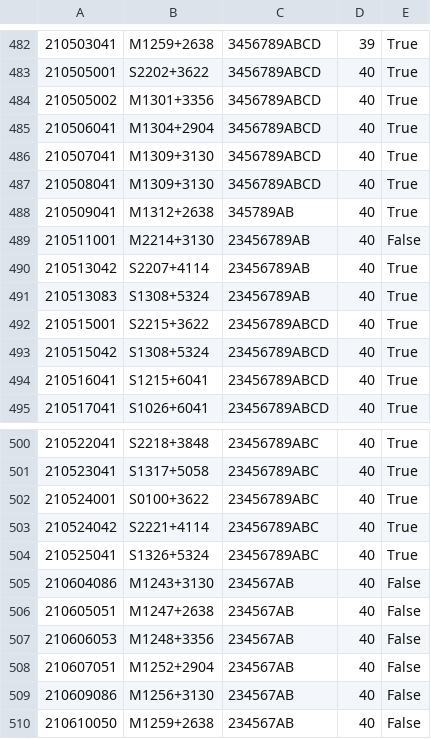
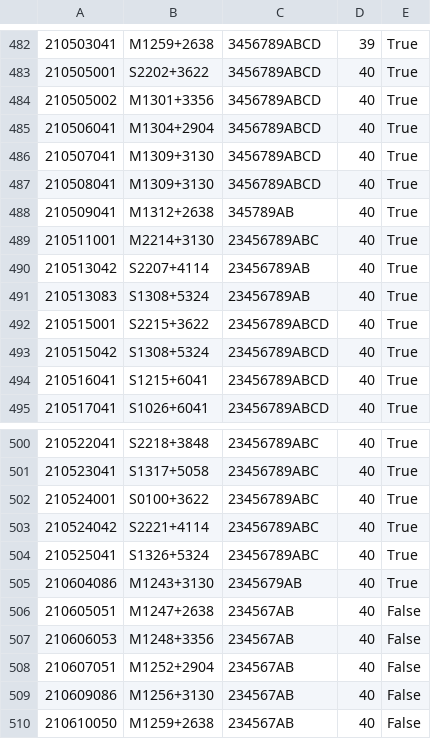
Before and after one commit to eakadams/aperinfo, a CSV file: files/obscensus.csv, drawn as a sheet; only a part is shown, gaps mark what is left out; the diff names each change by its address in the sheet, - before the commit and + after, or states it on an @@ line.

Commit message:
Update census

```diff
--- a/files/obscensus.csv
+++ b/files/obscensus.csv
-C489: 23456789AB
+C489: 23456789ABC
-E489: False
+E489: True
-C505: 234567AB
+C505: 2345679AB
-E505: False
+E505: True
```
